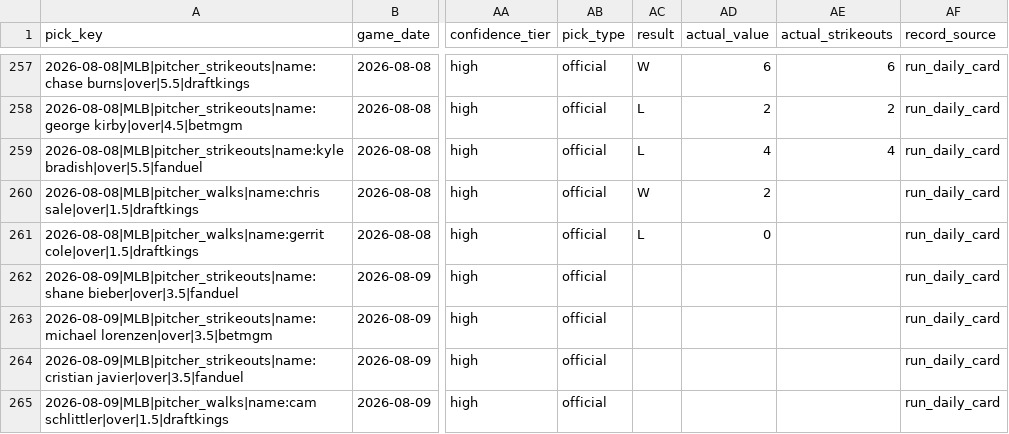
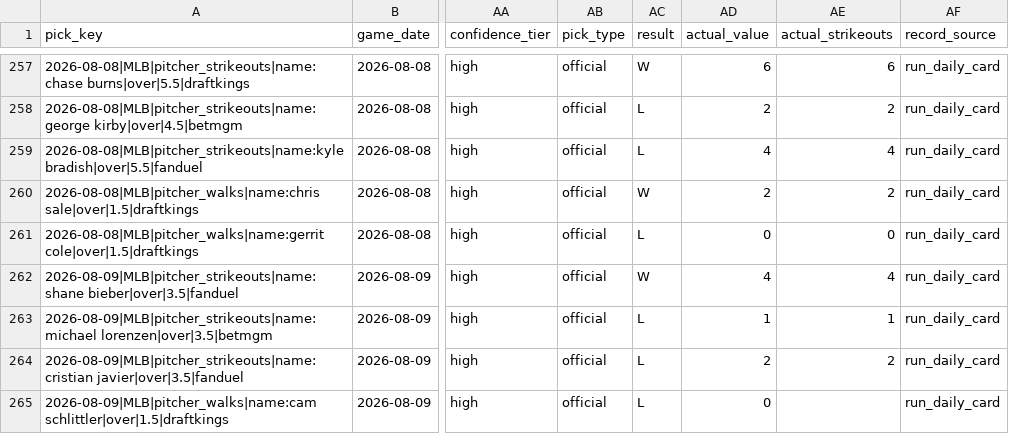
Before and after one commit to Ethrogo/proGramble, a CSV file: MLB/data/tracking/official_picks_history.csv, drawn as a sheet; only a part is shown, gaps mark what is left out; the diff covers the shown part only; the diff names each change by its address in the sheet, - before the commit and + after, or states it on an @@ line.

```diff
--- a/MLB/data/tracking/official_picks_history.csv
+++ b/MLB/data/tracking/official_picks_history.csv
-AE260 (actual_strikeouts): (empty)
+AE260 (actual_strikeouts): 2
-AE261 (actual_strikeouts): (empty)
+AE261 (actual_strikeouts): 0
-AC262 (result): (empty)
+AC262 (result): W
-AD262 (actual_value): (empty)
+AD262 (actual_value): 4
-AE262 (actual_strikeouts): (empty)
+AE262 (actual_strikeouts): 4
-AC263:AC265 (result): (empty)
+AC263:AC265 (result): L
-AD263 (actual_value): (empty)
+AD263 (actual_value): 1
-AE263 (actual_strikeouts): (empty)
+AE263 (actual_strikeouts): 1
-AD264 (actual_value): (empty)
+AD264 (actual_value): 2
-AE264 (actual_strikeouts): (empty)
+AE264 (actual_strikeouts): 2
-AD265 (actual_value): (empty)
+AD265 (actual_value): 0
```
Also changed, not shown: 3 added rows and 4 edited cells elsewhere in this file, MLB/data/tracking/official_picks_profit_by_book.csv, MLB/data/tracking/official_picks_profit_report.csv, 10 other files.
